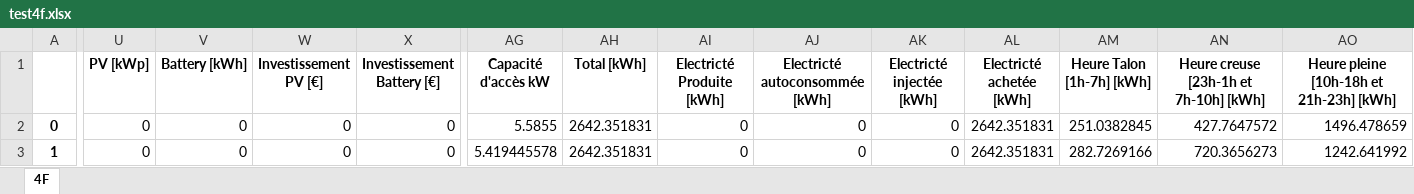
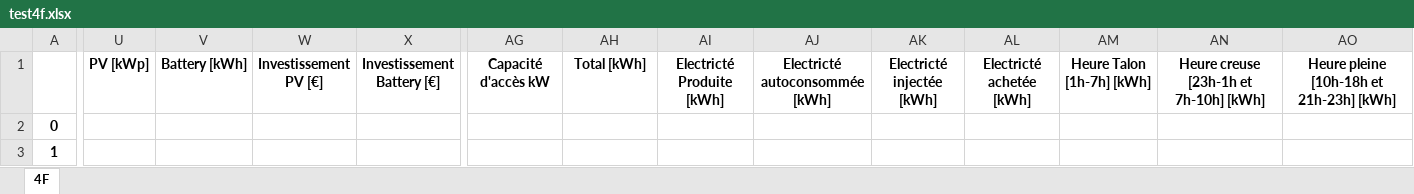
Before and after one commit to pielube/loadshifting, an Excel workbook: test4f.xlsx, sheet 4F, drawn as a sheet; only a part is shown, gaps mark what is left out; values as stored, in another font and other column widths than the file's, no borders; the diff covers the shown part only; the diff names each change by its address in the sheet, - before the commit and + after, or states it on an @@ line.

```diff
--- a/test4f.xlsx (sheet 4F)
+++ b/test4f.xlsx (sheet 4F)
-U2:U3 (PV [kWp]): 0
+U2:U3 (PV [kWp]): (empty)
-V2:V3 (Battery [kWh]): 0
+V2:V3 (Battery [kWh]): (empty)
-W2:W3 (Investissement PV [€]): 0
+W2:W3 (Investissement PV [€]): (empty)
-X2:X3 (Investissement Battery [€]): 0
+X2:X3 (Investissement Battery [€]): (empty)
-AG2 (Capacité d'accès kW): 5.5855
+AG2 (Capacité d'accès kW): (empty)
-AH2:AH3 (Total [kWh]): 2642.351831
+AH2:AH3 (Total [kWh]): (empty)
-AI2:AI3 (Electricté Produite [kWh]): 0
+AI2:AI3 (Electricté Produite [kWh]): (empty)
-AJ2:AJ3 (Electricté autoconsommée [kWh]): 0
+AJ2:AJ3 (Electricté autoconsommée [kWh]): (empty)
-AK2:AK3 (Electricté injectée [kWh]): 0
+AK2:AK3 (Electricté injectée [kWh]): (empty)
-AL2:AL3 (Electricté achetée [kWh]): 2642.351831
+AL2:AL3 (Electricté achetée [kWh]): (empty)
-AM2 (Heure Talon [1h-7h] [kWh]): 251.0382845
+AM2 (Heure Talon [1h-7h] [kWh]): (empty)
-AN2: 427.7647572
+AN2: (empty)
-AO2: 1496.478659
+AO2: (empty)
-AG3 (Capacité d'accès kW): 5.419445578
+AG3 (Capacité d'accès kW): (empty)
-AM3 (Heure Talon [1h-7h] [kWh]): 282.7269166
+AM3 (Heure Talon [1h-7h] [kWh]): (empty)
-AN3: 720.3656273
+AN3: (empty)
-AO3: 1242.641992
+AO3: (empty)
```
Also changed, not shown: 636 edited cells elsewhere in this sheet, 5 other files.
